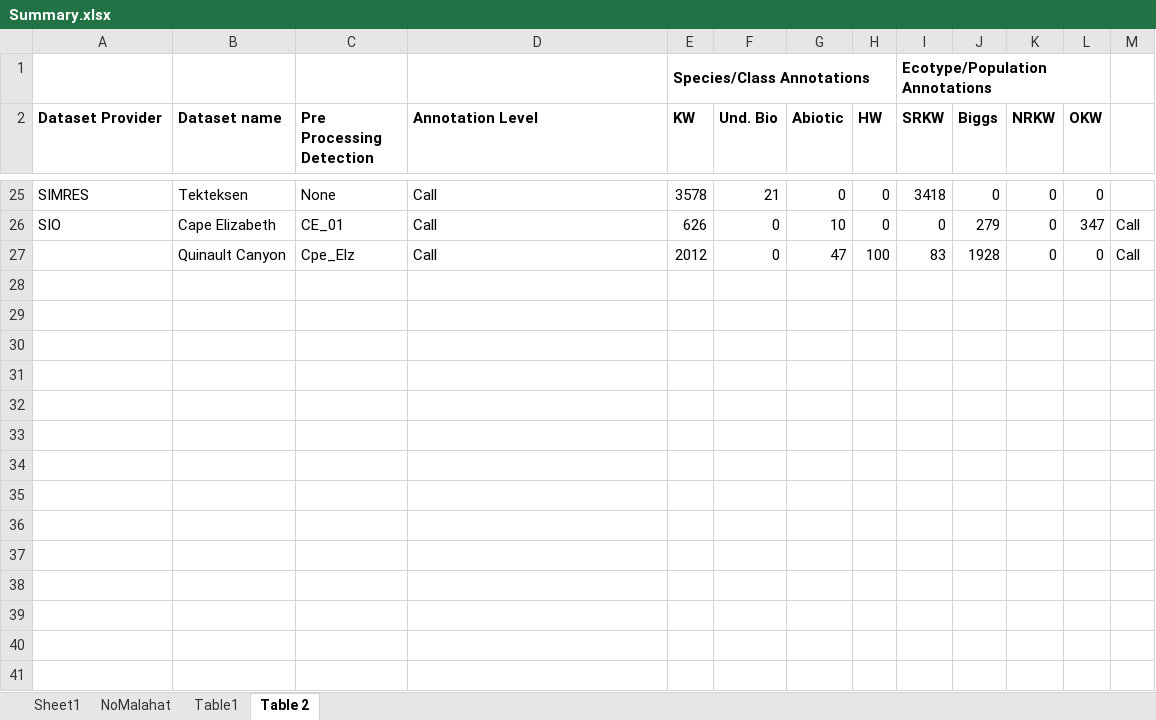
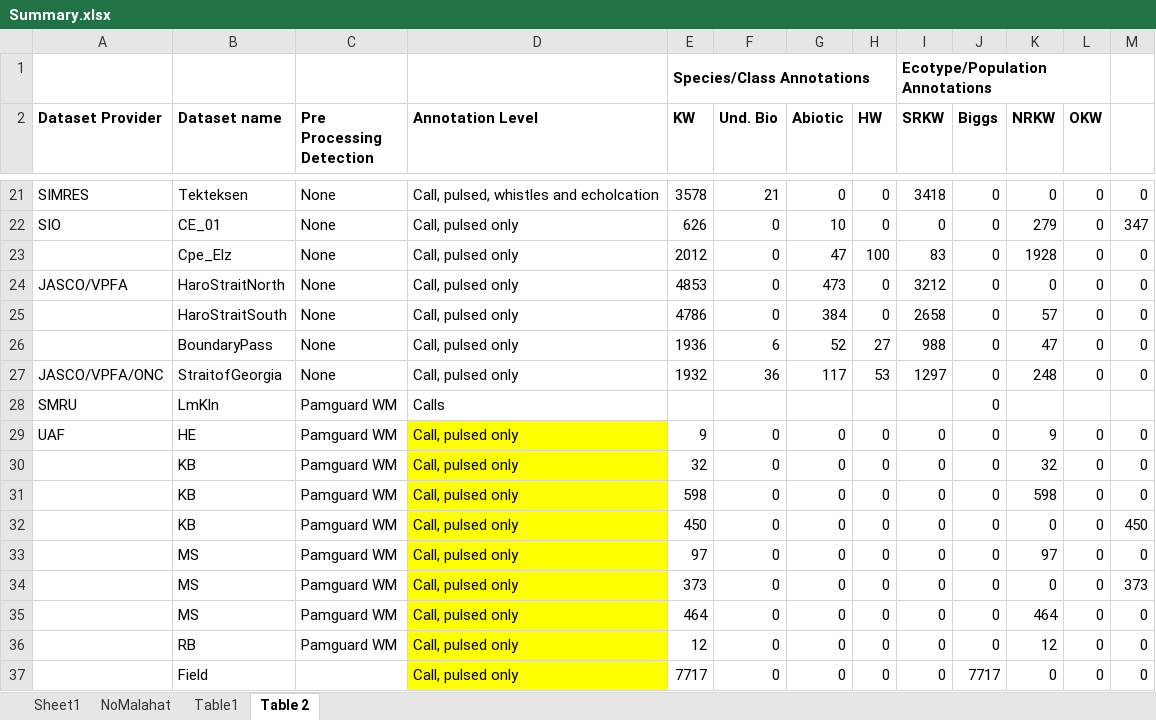
Before and after one commit to JPalmerK/DCLDE2026, an Excel workbook: Documentation/Summary.xlsx, sheet Table 2, drawn as a sheet; only a part is shown, gaps mark what is left out; values as stored, in another font and other column widths than the file's, no borders; addresses are those after the commit; the diff covers the shown part only; the diff names each change by its address in the sheet, - before the commit and + after, or states it on an @@ line.

```diff
--- a/Documentation/Summary.xlsx (sheet Table 2)
+++ b/Documentation/Summary.xlsx (sheet Table 2)
-D21 (Annotation Level): Call
+D21 (Annotation Level): Call, pulsed, whistles and echolcation
-M21: (empty)
+M21: 0
-B22 (Dataset name): Cape Elizabeth
+B22 (Dataset name): CE_01
-C22 (Pre Processing Detection): CE_01
+C22 (Pre Processing Detection): None
-D22:D23 (Annotation Level): Call
+D22:D23 (Annotation Level): Call, pulsed only
-J22 (Biggs): 279
+J22 (Biggs): 0
-K22 (NRKW): 0
+K22 (NRKW): 279
-L22 (OKW): 347
+L22 (OKW): 0
-M22: Call
+M22: 347
-B23 (Dataset name): Quinault Canyon
+B23 (Dataset name): Cpe_Elz
-C23 (Pre Processing Detection): Cpe_Elz
+C23 (Pre Processing Detection): None
-J23 (Biggs): 1928
+J23 (Biggs): 0
-K23 (NRKW): 0
+K23 (NRKW): 1928
-M23: Call
+M23: 0
+row 24: JASCO/VPFA | HaroStraitNorth | None | Call, pulsed only | 4853 | 0 | 473 | 0 | 3212 | 0 | 0 | 0 | 0
+row 25:  | HaroStraitSouth | None | Call, pulsed only | 4786 | 0 | 384 | 0 | 2658 | 0 | 57 | 0 | 0
+row 26:  | BoundaryPass | None | Call, pulsed only | 1936 | 6 | 52 | 27 | 988 | 0 | 47 | 0 | 0
+row 27: JASCO/VPFA/ONC | StraitofGeorgia | None | Call, pulsed only | 1932 | 36 | 117 | 53 | 1297 | 0 | 248 | 0 | 0
+row 28: SMRU | LmKln | Pamguard WM | Calls |  |  |  |  |  | 0
+row 29: UAF | HE | Pamguard WM | Call, pulsed only | 9 | 0 | 0 | 0 | 0 | 0 | 9 | 0 | 0
+row 30:  | KB | Pamguard WM | Call, pulsed only | 32 | 0 | 0 | 0 | 0 | 0 | 32 | 0 | 0
+row 31:  | KB | Pamguard WM | Call, pulsed only | 598 | 0 | 0 | 0 | 0 | 0 | 598 | 0 | 0
+row 32:  | KB | Pamguard WM | Call, pulsed only | 450 | 0 | 0 | 0 | 0 | 0 | 0 | 0 | 450
+row 33:  | MS | Pamguard WM | Call, pulsed only | 97 | 0 | 0 | 0 | 0 | 0 | 97 | 0 | 0
+row 34:  | MS | Pamguard WM | Call, pulsed only | 373 | 0 | 0 | 0 | 0 | 0 | 0 | 0 | 373
+row 35:  | MS | Pamguard WM | Call, pulsed only | 464 | 0 | 0 | 0 | 0 | 0 | 464 | 0 | 0
+row 36:  | RB | Pamguard WM | Call, pulsed only | 12 | 0 | 0 | 0 | 0 | 0 | 12 | 0 | 0
+row 37:  | Field |  | Call, pulsed only | 7717 | 0 | 0 | 0 | 0 | 7717 | 0 | 0 | 0
```
Also changed, not shown: 4 removed rows and 58 edited cells elsewhere in this sheet, sheet NoMalahat, sheet Table1, sheet Sheet1, 5 other files.
